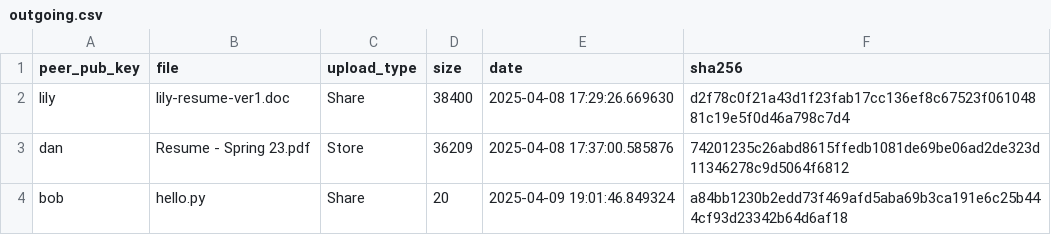
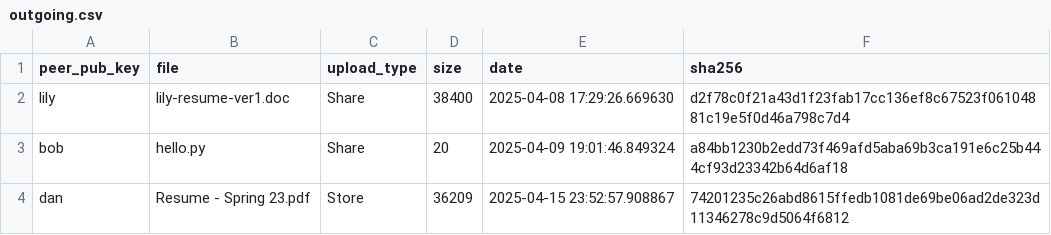
Before and after one commit to jjheals/PeerVault, a CSV file: backend/requests/outgoing.csv, drawn as a sheet; removed rows and columns are numbered as before the commit, all else as after; the diff names each change by its address in the sheet, - before the commit and + after, or states it on an @@ line.

```diff
--- a/backend/requests/outgoing.csv
+++ b/backend/requests/outgoing.csv
-row 3: dan | Resume - Spring 23.pdf | Store | 36209 | 2025-04-08 17:37:00.585876 | 74201235c26abd8615ffedb1081de69be06ad2de323d11346278c9d5064f6812
+row 4: dan | Resume - Spring 23.pdf | Store | 36209 | 2025-04-15 23:52:57.908867 | 74201235c26abd8615ffedb1081de69be06ad2de323d11346278c9d5064f6812
```
Also changed, not shown: 5 other files.
